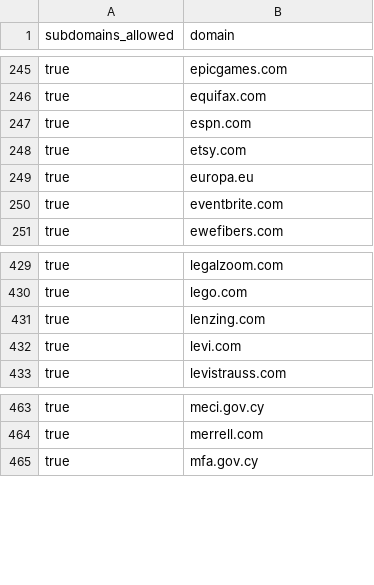
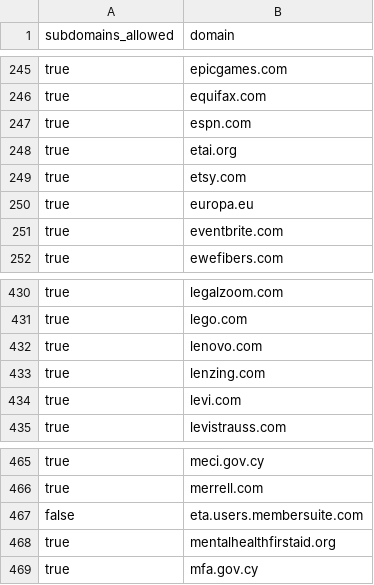
Before and after one commit to WobblyFish/WobblyFish.github.io, a CSV file: my_browser/allow_domain.csv, drawn as a sheet; only a part is shown, gaps mark what is left out.

Commit message:
Update allow_domain.csv

```diff
--- a/my_browser/allow_domain.csv
+++ b/my_browser/allow_domain.csv
@@ -247,2 +247,3 @@
 "true","espn.com"
+"true","etai.org"
 "true","etsy.com"
@@ -430,2 +431,3 @@
 "true","lego.com"
+"true","lenovo.com"
 "true","lenzing.com"
@@ -464,2 +466,4 @@
 "true","merrell.com"
+"false","eta.users.membersuite.com"
+"true","mentalhealthfirstaid.org"
 "true","mfa.gov.cy"
```
